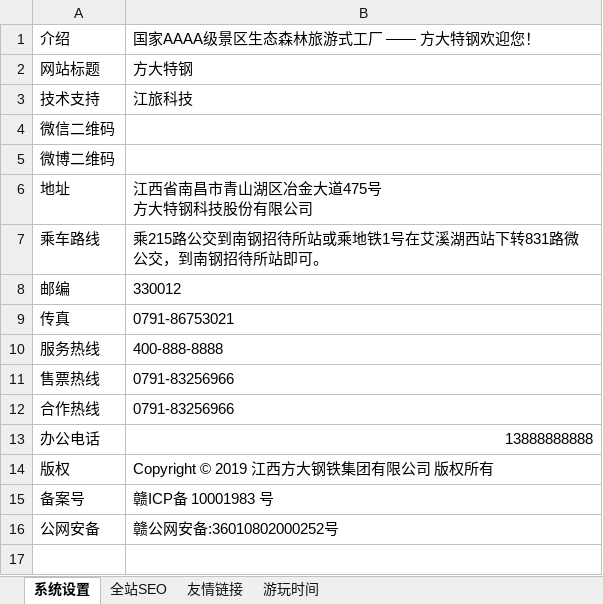
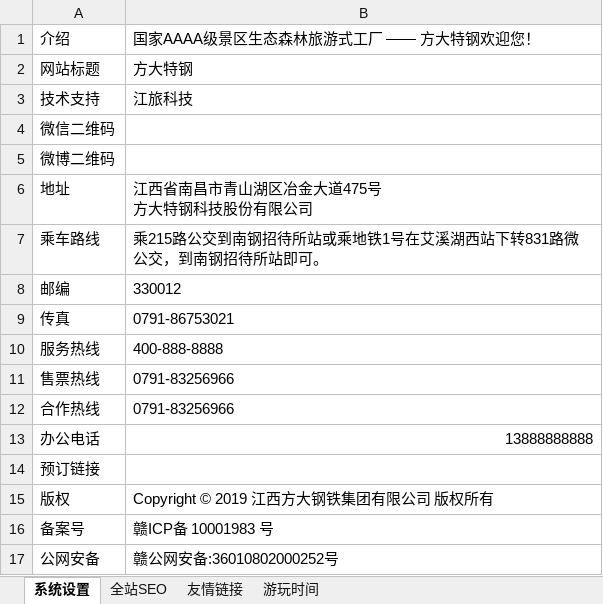
Before and after one commit to ZhiXiao-Lin/nestify, an Excel workbook: server/seeds/settings.xlsx, sheet 系统设置, drawn as a sheet; values as stored, in another font and other column widths than the file's, no borders; the diff names each change by its address in the sheet, - before the commit and + after, or states it on an @@ line.

```diff
--- a/server/seeds/settings.xlsx (sheet 系统设置)
+++ b/server/seeds/settings.xlsx (sheet 系统设置)
+row 14: 预订链接
```
Also changed, not shown: 15 other files.
